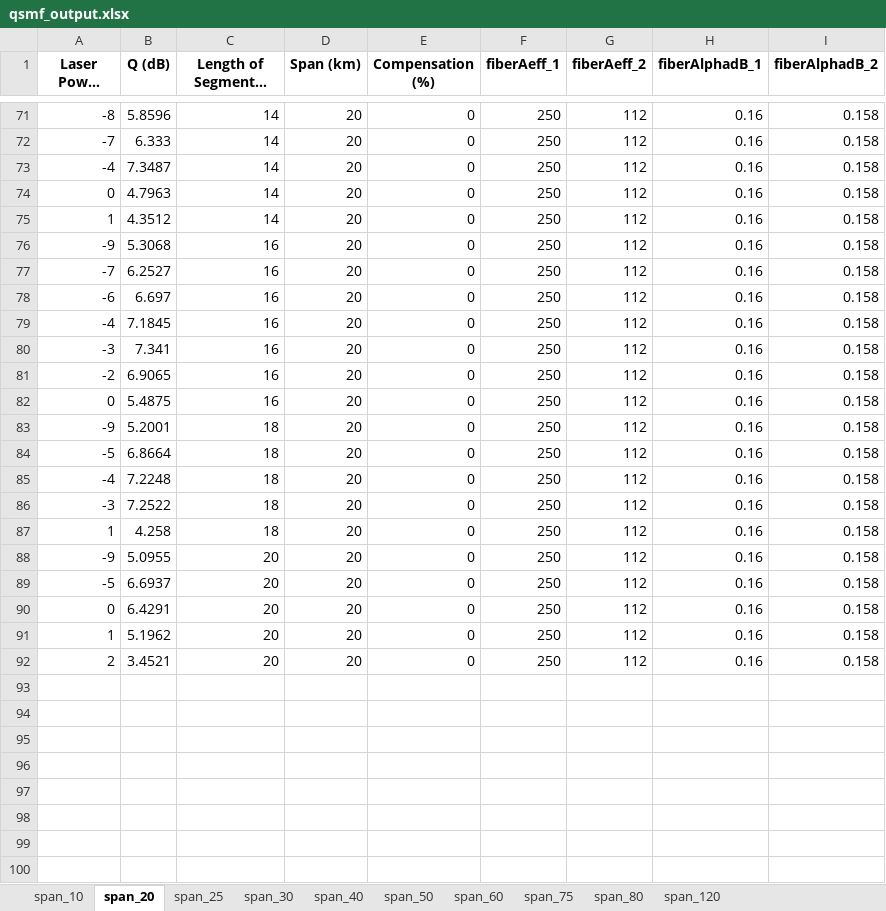
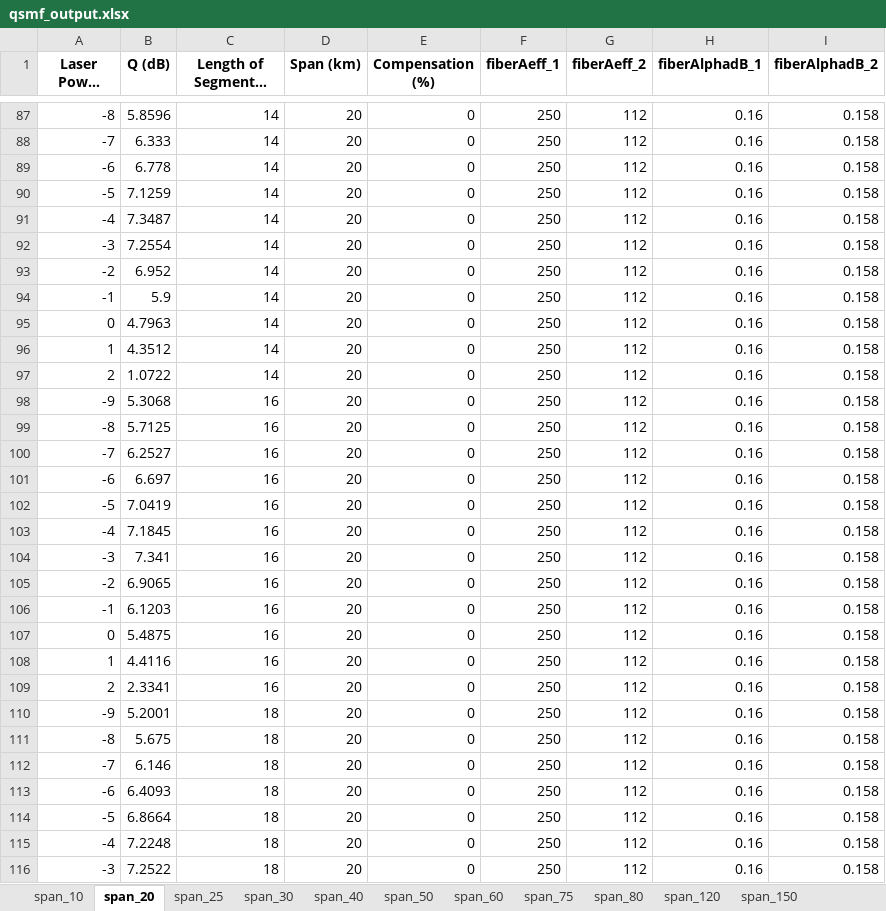
Before and after one commit to asalois/ONDM, an Excel workbook: series_02/mpi_0/qsmf_output.xlsx, sheet span_20, drawn as a sheet; only a part is shown, gaps mark what is left out; the shorter side is filled out with more unchanged rows; long unchanged cells end in …; values as stored, in another font and other column widths than the file's, no borders; the diff covers the shown part only; the diff names each change by its address in the sheet, - before the commit and + after, or states it on an @@ line.

```diff
--- a/series_02/mpi_0/qsmf_output.xlsx (sheet span_20)
+++ b/series_02/mpi_0/qsmf_output.xlsx (sheet span_20)
+sheet tab: span_150
+row 89: -6 | 6.778 | 14 | 20 | 0 | 250 | 112 | 0.16 | 0.158
+row 90: -5 | 7.1259 | 14 | 20 | 0 | 250 | 112 | 0.16 | 0.158
+row 92: -3 | 7.2554 | 14 | 20 | 0 | 250 | 112 | 0.16 | 0.158
+row 93: -2 | 6.952 | 14 | 20 | 0 | 250 | 112 | 0.16 | 0.158
+row 94: -1 | 5.9 | 14 | 20 | 0 | 250 | 112 | 0.16 | 0.158
+row 97: 2 | 1.0722 | 14 | 20 | 0 | 250 | 112 | 0.16 | 0.158
+row 99: -8 | 5.7125 | 16 | 20 | 0 | 250 | 112 | 0.16 | 0.158
+row 102: -5 | 7.0419 | 16 | 20 | 0 | 250 | 112 | 0.16 | 0.158
+row 106: -1 | 6.1203 | 16 | 20 | 0 | 250 | 112 | 0.16 | 0.158
+row 108: 1 | 4.4116 | 16 | 20 | 0 | 250 | 112 | 0.16 | 0.158
+row 109: 2 | 2.3341 | 16 | 20 | 0 | 250 | 112 | 0.16 | 0.158
+row 111: -8 | 5.675 | 18 | 20 | 0 | 250 | 112 | 0.16 | 0.158
+row 112: -7 | 6.146 | 18 | 20 | 0 | 250 | 112 | 0.16 | 0.158
+row 113: -6 | 6.4093 | 18 | 20 | 0 | 250 | 112 | 0.16 | 0.158
```
Also changed, not shown: 27 added rows and 1 edited cell elsewhere in this sheet, sheet span_75, sheet span_120, sheet span_60, series_02/mpi_0/span_020/qsmf_output.xlsx, series_02/mpi_0/the_rest/qsmf_output.xlsx, 6 other files.
